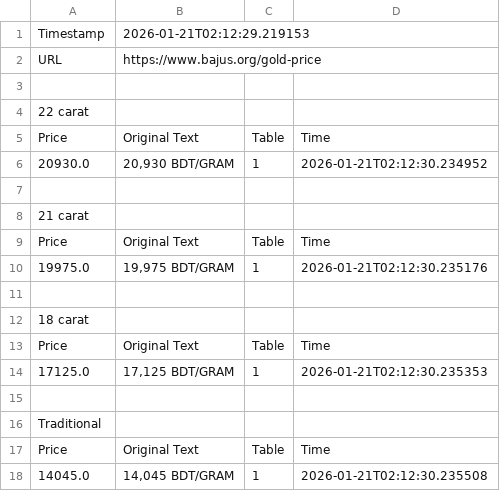
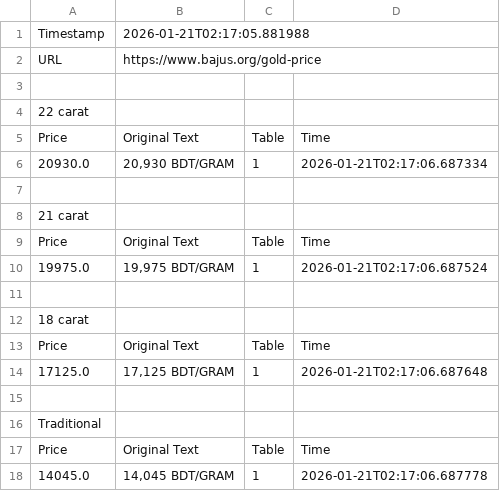
Before and after one commit to shoponali1/goldp, a CSV file: data/gold/gold_prices.csv, drawn as a sheet.

```diff
--- a/data/gold/gold_prices.csv
+++ b/data/gold/gold_prices.csv
@@ -1,2 +1,2 @@
-Timestamp,2026-01-21T02:12:29.219153
+Timestamp,2026-01-21T02:17:05.881988
 URL,https://www.bajus.org/gold-price
@@ -5,3 +5,3 @@ URL,https://www.bajus.org/gold-price
 Price,Original Text,Table,Time
-20930.0,"20,930 BDT/GRAM",1,2026-01-21T02:12:30.234952
+20930.0,"20,930 BDT/GRAM",1,2026-01-21T02:17:06.687334
 
@@ -9,3 +9,3 @@ Price,Original Text,Table,Time
 Price,Original Text,Table,Time
-19975.0,"19,975 BDT/GRAM",1,2026-01-21T02:12:30.235176
+19975.0,"19,975 BDT/GRAM",1,2026-01-21T02:17:06.687524
 
@@ -13,3 +13,3 @@ Price,Original Text,Table,Time
 Price,Original Text,Table,Time
-17125.0,"17,125 BDT/GRAM",1,2026-01-21T02:12:30.235353
+17125.0,"17,125 BDT/GRAM",1,2026-01-21T02:17:06.687648
 
@@ -17,2 +17,2 @@ Traditional
 Price,Original Text,Table,Time
-14045.0,"14,045 BDT/GRAM",1,2026-01-21T02:12:30.235508
+14045.0,"14,045 BDT/GRAM",1,2026-01-21T02:17:06.687778
```
Also changed, not shown: data/silver/silver_prices.csv, 3 other files.
